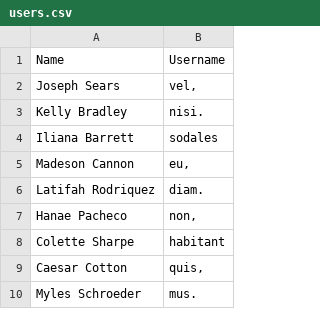
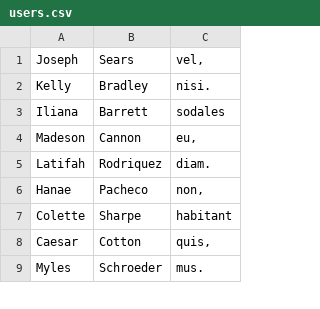
Before and after one commit to samkreter/FreeTime, a CSV file: users.csv, drawn as a sheet; only a part is shown; removed rows and columns are numbered as before the commit, all else as after; the diff names each change by its address in the sheet, - before the commit and + after, or states it on an @@ line.

```diff
--- a/users.csv
+++ b/users.csv
-column A, rows 2-10: Joseph Sears | Kelly Bradley | Iliana Barrett | Madeson Cannon | Latifah Rodriquez | Hanae Pacheco | Colette Sharpe | Caesar Cotton | Myles Schroeder
+column A, rows 1-9: Joseph | Kelly | Iliana | Madeson | Latifah | Hanae | Colette | Caesar | Myles
+column B, rows 1-9: Sears | Bradley | Barrett | Cannon | Rodriquez | Pacheco | Sharpe | Cotton | Schroeder
-row 1: Name | Username
```
Also changed, not shown: 2 other files.
